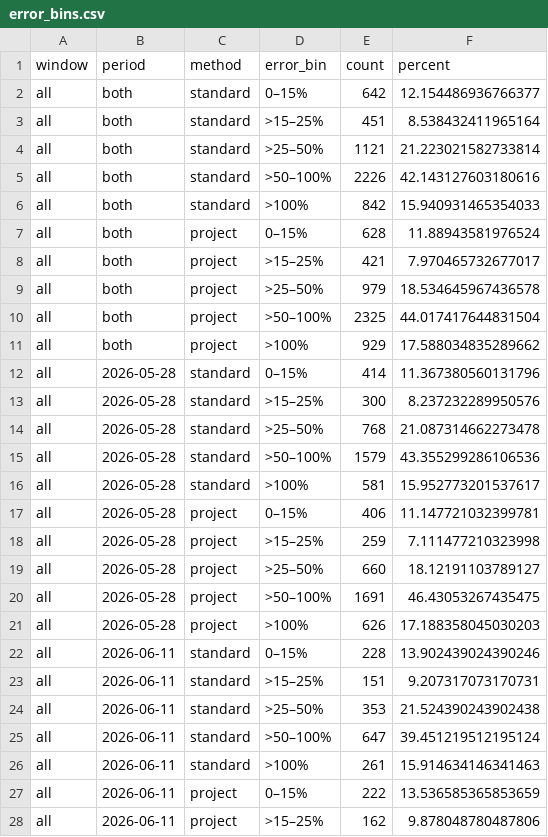
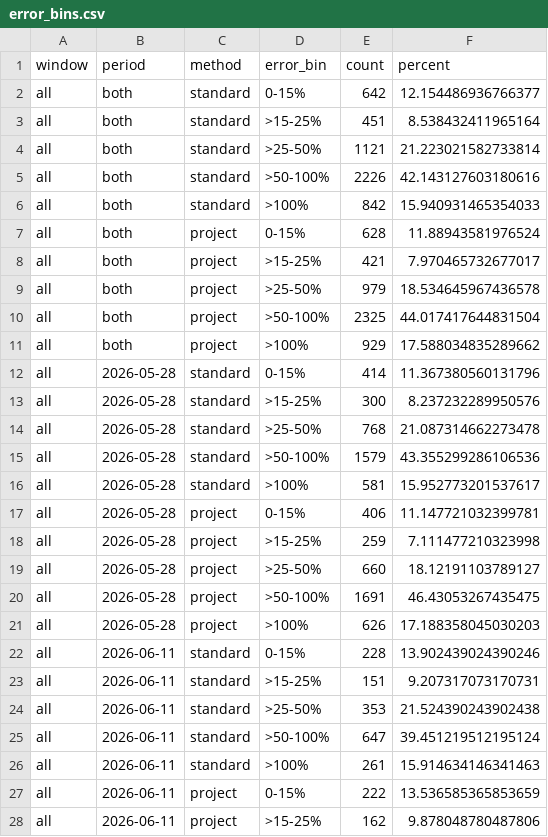
Before and after one commit to denromiro/feature-normalization-for-forecasting, a CSV file: results/error_bins.csv, drawn as a sheet; only a part is shown; the diff covers the shown part only.

```diff
--- a/results/error_bins.csv
+++ b/results/error_bins.csv
@@ -1,28 +1,28 @@
 window,period,method,error_bin,count,percent
-all,both,standard,0–15%,642,12.154486936766377
-all,both,standard,>15–25%,451,8.538432411965164
-all,both,standard,>25–50%,1121,21.223021582733814
-all,both,standard,>50–100%,2226,42.143127603180616
+all,both,standard,0-15%,642,12.154486936766377
+all,both,standard,>15-25%,451,8.538432411965164
+all,both,standard,>25-50%,1121,21.223021582733814
+all,both,standard,>50-100%,2226,42.143127603180616
 all,both,standard,>100%,842,15.940931465354033
-all,both,project,0–15%,628,11.88943581976524
-all,both,project,>15–25%,421,7.970465732677017
-all,both,project,>25–50%,979,18.534645967436578
-all,both,project,>50–100%,2325,44.017417644831504
+all,both,project,0-15%,628,11.88943581976524
+all,both,project,>15-25%,421,7.970465732677017
+all,both,project,>25-50%,979,18.534645967436578
+all,both,project,>50-100%,2325,44.017417644831504
 all,both,project,>100%,929,17.588034835289662
-all,2026-05-28,standard,0–15%,414,11.367380560131796
-all,2026-05-28,standard,>15–25%,300,8.237232289950576
-all,2026-05-28,standard,>25–50%,768,21.087314662273478
-all,2026-05-28,standard,>50–100%,1579,43.355299286106536
+all,2026-05-28,standard,0-15%,414,11.367380560131796
+all,2026-05-28,standard,>15-25%,300,8.237232289950576
+all,2026-05-28,standard,>25-50%,768,21.087314662273478
+all,2026-05-28,standard,>50-100%,1579,43.355299286106536
 all,2026-05-28,standard,>100%,581,15.952773201537617
-all,2026-05-28,project,0–15%,406,11.147721032399781
-all,2026-05-28,project,>15–25%,259,7.111477210323998
-all,2026-05-28,project,>25–50%,660,18.12191103789127
-all,2026-05-28,project,>50–100%,1691,46.43053267435475
+all,2026-05-28,project,0-15%,406,11.147721032399781
+all,2026-05-28,project,>15-25%,259,7.111477210323998
+all,2026-05-28,project,>25-50%,660,18.12191103789127
+all,2026-05-28,project,>50-100%,1691,46.43053267435475
 all,2026-05-28,project,>100%,626,17.188358045030203
-all,2026-06-11,standard,0–15%,228,13.902439024390246
-all,2026-06-11,standard,>15–25%,151,9.207317073170731
-all,2026-06-11,standard,>25–50%,353,21.524390243902438
-all,2026-06-11,standard,>50–100%,647,39.451219512195124
+all,2026-06-11,standard,0-15%,228,13.902439024390246
+all,2026-06-11,standard,>15-25%,151,9.207317073170731
+all,2026-06-11,standard,>25-50%,353,21.524390243902438
+all,2026-06-11,standard,>50-100%,647,39.451219512195124
 all,2026-06-11,standard,>100%,261,15.914634146341463
-all,2026-06-11,project,0–15%,222,13.536585365853659
-all,2026-06-11,project,>15–25%,162,9.878048780487806
+all,2026-06-11,project,0-15%,222,13.536585365853659
+all,2026-06-11,project,>15-25%,162,9.878048780487806
```
Also changed, not shown: 26 edited cells elsewhere in this file, results/product_error_bins.csv, 18 other files.
